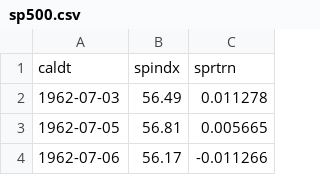
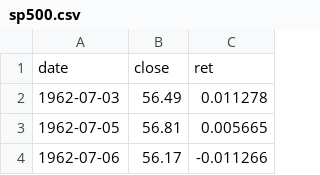
Before and after one commit to stoffprof/qf, a CSV file: data/sp500.csv, drawn as a sheet; only a part is shown.

Commit message:
Update sp500.csv

```diff
--- a/data/sp500.csv
+++ b/data/sp500.csv
@@ -1,2 +1,2 @@
-caldt,spindx,sprtrn
+date,close,ret
 1962-07-03,56.49,0.011278
```
